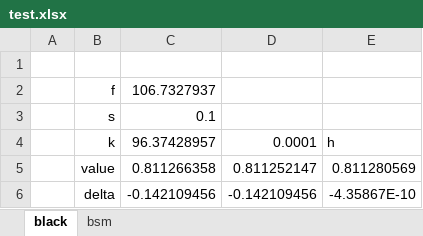
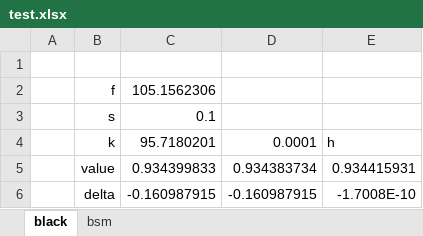
Before and after one commit to FRE6233/Fall2023, an Excel workbook: xll_fre/test.xlsx, sheet black, drawn as a sheet; values as stored, in another font and other column widths than the file's, no borders; the diff names each change by its address in the sheet, - before the commit and + after, or states it on an @@ line.

```diff
--- a/xll_fre/test.xlsx (sheet black)
+++ b/xll_fre/test.xlsx (sheet black)
-C2: 106.7327937
+C2: 105.1562306
-C4: 96.37428957
+C4: 95.7180201
-C5: 0.811266358
+C5: 0.934399833
-D5: 0.811252147
+D5: 0.934383734
-E5: 0.811280569
+E5: 0.934415931
-C6: -0.142109456
+C6: -0.160987915
-D6: -0.142109456
+D6: -0.160987915
-E6: -4.35867E-10
+E6: -1.7008E-10
```
Also changed, not shown: sheet bsm, xll_fre/hedge.xlsx, 2 other files.
